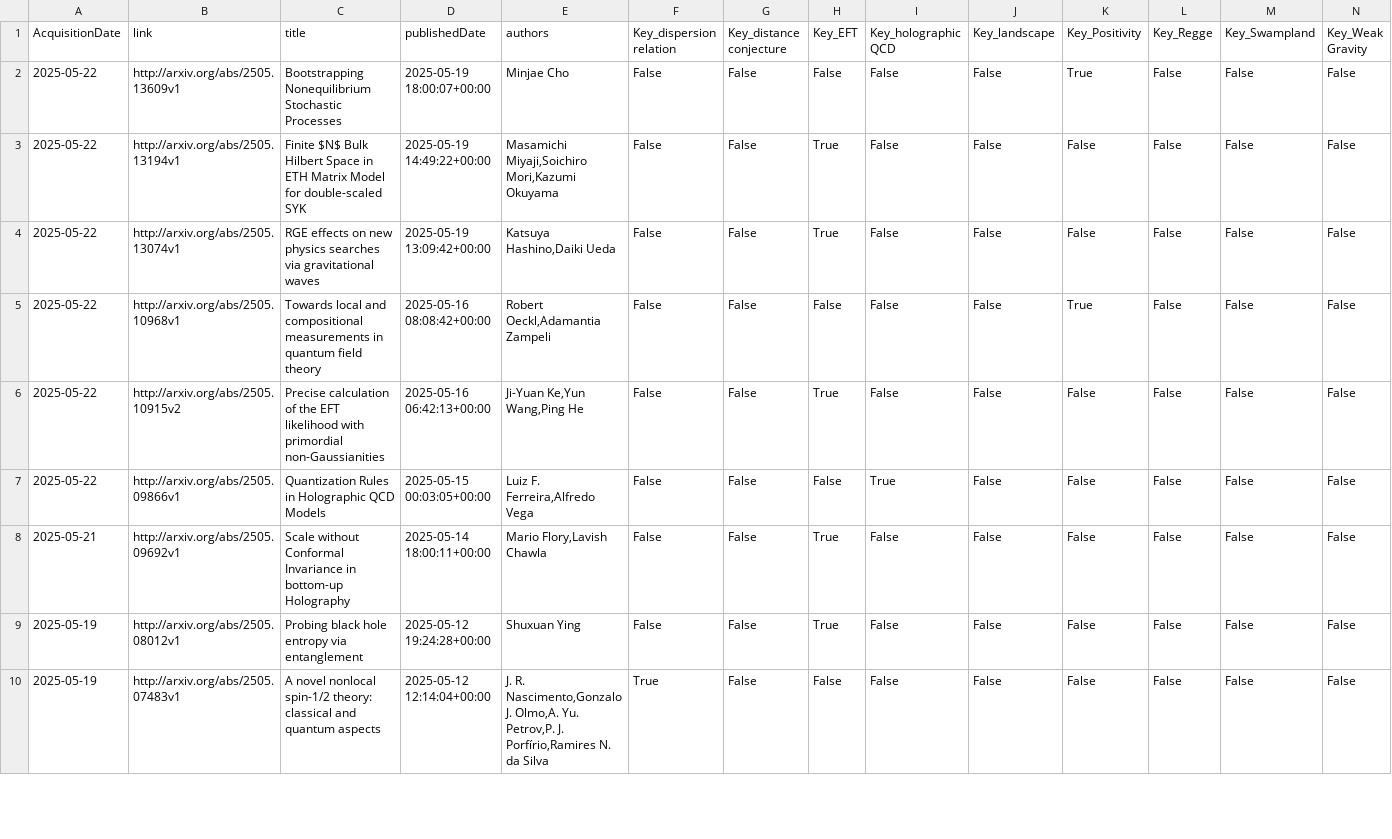
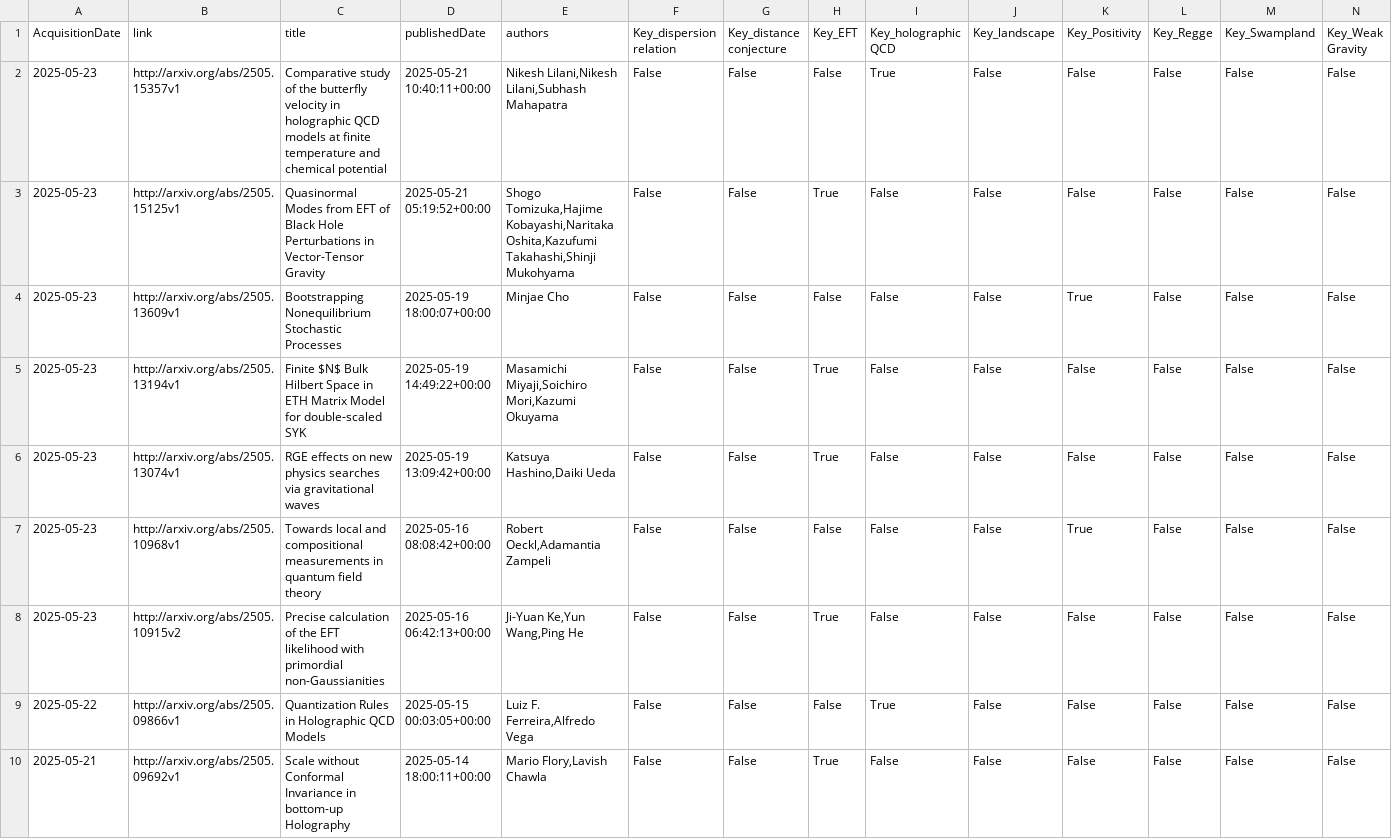
Before and after one commit to kikeda1102/arxiv-checker, a CSV file: log.csv, drawn as a sheet; only a part is shown; the shorter side is filled out with more unchanged rows.

Commit message:
Auto run by GitHub Actions

```diff
--- a/log.csv
+++ b/log.csv
@@ -1,7 +1,9 @@
 AcquisitionDate,link,title,publishedDate,authors,Key_dispersion relation,Key_distance conjecture,Key_EFT,Key_holographic QCD,Key_landscape,Key_Positivity,Key_Regge,Key_Swampland,Key_Weak Gravity
-2025-05-22,http://arxiv.org/abs/2505.13609v1,Bootstrapping Nonequilibrium Stochastic Processes,2025-05-19 18:00:07+00:00,Minjae Cho,False,False,False,False,False,True,False,False,False
-2025-05-22,http://arxiv.org/abs/2505.13194v1,Finite $N$ Bulk Hilbert Space in ETH Matrix Model for double-scaled SYK,2025-05-19 14:49:22+00:00,"Masamichi Miyaji,Soichiro Mori,Kazumi Okuyama",False,False,True,False,False,False,False,False,False
-2025-05-22,http://arxiv.org/abs/2505.13074v1,RGE effects on new physics searches via gravitational waves,2025-05-19 13:09:42+00:00,"Katsuya Hashino,Daiki Ueda",False,False,True,False,False,False,False,False,False
-2025-05-22,http://arxiv.org/abs/2505.10968v1,Towards local and compositional measurements in quantum field theory,2025-05-16 08:08:42+00:00,"Robert Oeckl,Adamantia Zampeli",False,False,False,False,False,True,False,False,False
-2025-05-22,http://arxiv.org/abs/2505.10915v2,Precise calculation of the EFT likelihood with primordial non-Gaussianities,2025-05-16 06:42:13+00:00,"Ji-Yuan Ke,Yun Wang,Ping He",False,False,True,False,False,False,False,False,False
+2025-05-23,http://arxiv.org/abs/2505.15357v1,Comparative study of the butterfly velocity in holographic QCD models at finite temperature and chemical potential,2025-05-21 10:40:11+00:00,"Nikesh Lilani,Nikesh Lilani,Subhash Mahapatra",False,False,False,True,False,False,False,False,False
+2025-05-23,http://arxiv.org/abs/2505.15125v1,Quasinormal Modes from EFT of Black Hole Perturbations in Vector-Tensor Gravity,2025-05-21 05:19:52+00:00,"Shogo Tomizuka,Hajime Kobayashi,Naritaka Oshita,Kazufumi Takahashi,Shinji Mukohyama",False,False,True,False,False,False,False,False,False
+2025-05-23,http://arxiv.org/abs/2505.13609v1,Bootstrapping Nonequilibrium Stochastic Processes,2025-05-19 18:00:07+00:00,Minjae Cho,False,False,False,False,False,True,False,False,False
+2025-05-23,http://arxiv.org/abs/2505.13194v1,Finite $N$ Bulk Hilbert Space in ETH Matrix Model for double-scaled SYK,2025-05-19 14:49:22+00:00,"Masamichi Miyaji,Soichiro Mori,Kazumi Okuyama",False,False,True,False,False,False,False,False,False
+2025-05-23,http://arxiv.org/abs/2505.13074v1,RGE effects on new physics searches via gravitational waves,2025-05-19 13:09:42+00:00,"Katsuya Hashino,Daiki Ueda",False,False,True,False,False,False,False,False,False
+2025-05-23,http://arxiv.org/abs/2505.10968v1,Towards local and compositional measurements in quantum field theory,2025-05-16 08:08:42+00:00,"Robert Oeckl,Adamantia Zampeli",False,False,False,False,False,True,False,False,False
+2025-05-23,http://arxiv.org/abs/2505.10915v2,Precise calculation of the EFT likelihood with primordial non-Gaussianities,2025-05-16 06:42:13+00:00,"Ji-Yuan Ke,Yun Wang,Ping He",False,False,True,False,False,False,False,False,False
 2025-05-22,http://arxiv.org/abs/2505.09866v1,Quantization Rules in Holographic QCD Models,2025-05-15 00:03:05+00:00,"Luiz F. Ferreira,Alfredo Vega",False,False,False,True,False,False,False,False,False
```
